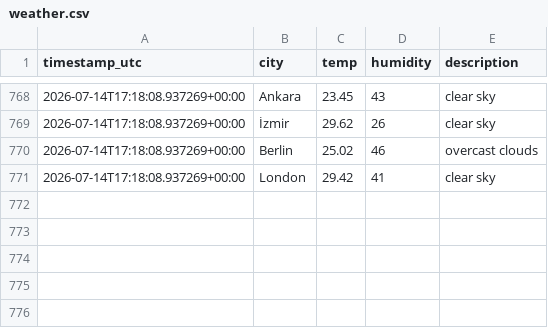
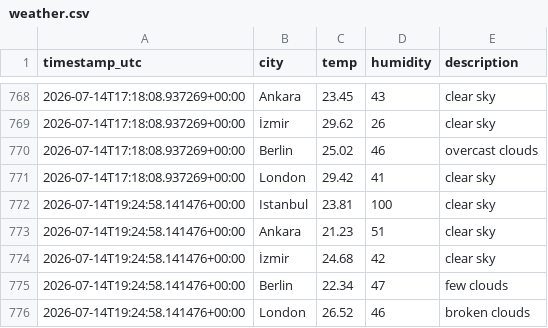
Before and after one commit to alihantangul/weather-etl, a CSV file: weather.csv, drawn as a sheet; only a part is shown, gaps mark what is left out.

```diff
--- a/weather.csv
+++ b/weather.csv
@@ -771 +771,6 @@
 2026-07-14T17:18:08.937269+00:00,London,29.42,41,clear sky
+2026-07-14T19:24:58.141476+00:00,Istanbul,23.81,100,clear sky
+2026-07-14T19:24:58.141476+00:00,Ankara,21.23,51,clear sky
+2026-07-14T19:24:58.141476+00:00,İzmir,24.68,42,clear sky
+2026-07-14T19:24:58.141476+00:00,Berlin,22.34,47,few clouds
+2026-07-14T19:24:58.141476+00:00,London,26.52,46,broken clouds
```
